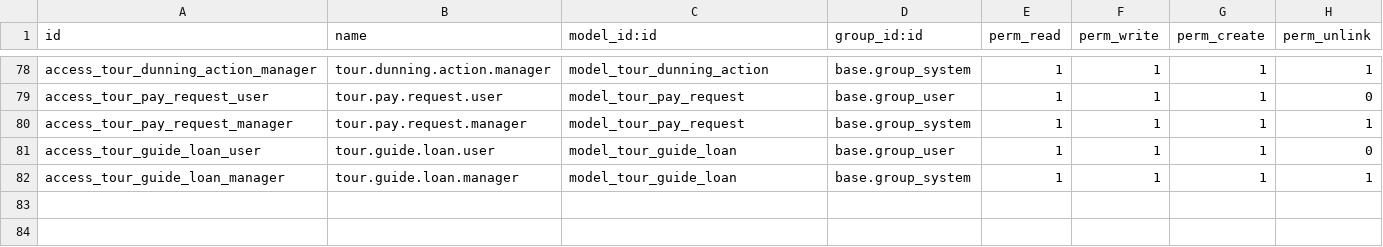
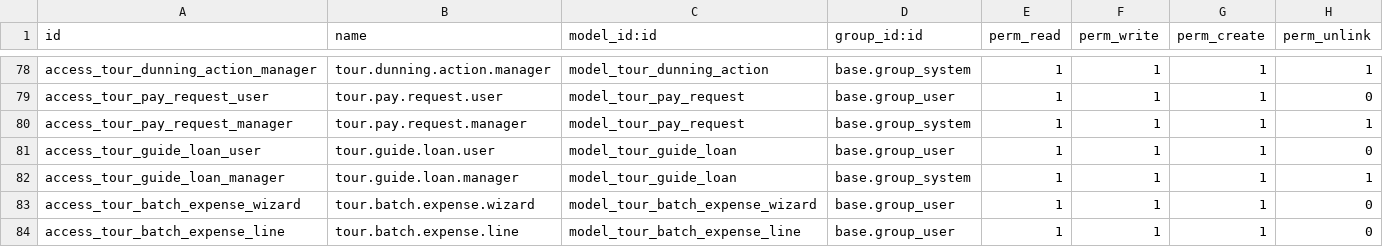
Before and after one commit to modelyi/odoo_tour, a CSV file: c-系统实现/tms-platform/addons/tour_accounting/security/ir.model.access.csv, drawn as a sheet; only a part is shown, gaps mark what is left out; the diff names each change by its address in the sheet, - before the commit and + after, or states it on an @@ line.

```diff
--- a/c-系统实现/tms-platform/addons/tour_accounting/security/ir.model.access.csv
+++ b/c-系统实现/tms-platform/addons/tour_accounting/security/ir.model.access.csv
+row 83: access_tour_batch_expense_wizard | tour.batch.expense.wizard | model_tour_batch_expense_wizard | base.group_user | 1 | 1 | 1 | 0
+row 84: access_tour_batch_expense_line | tour.batch.expense.line | model_tour_batch_expense_line | base.group_user | 1 | 1 | 1 | 0
```
Also changed, not shown: 10 other files.
